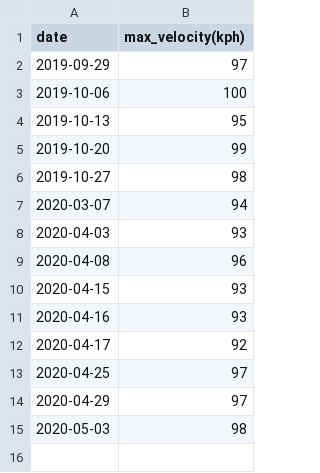
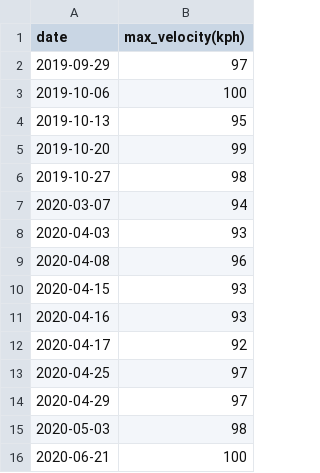
Before and after one commit to Masao-Taketani/pitching_velocity_prediction, a TSV file: data/rubber_ball_data.tsv, drawn as a sheet.

```diff
--- a/data/rubber_ball_data.tsv
+++ b/data/rubber_ball_data.tsv
@@ -15 +15,2 @@ date	max_velocity(kph)
 2020-05-03	98
+2020-06-21	100
```
Also changed, not shown: 1 other file.
